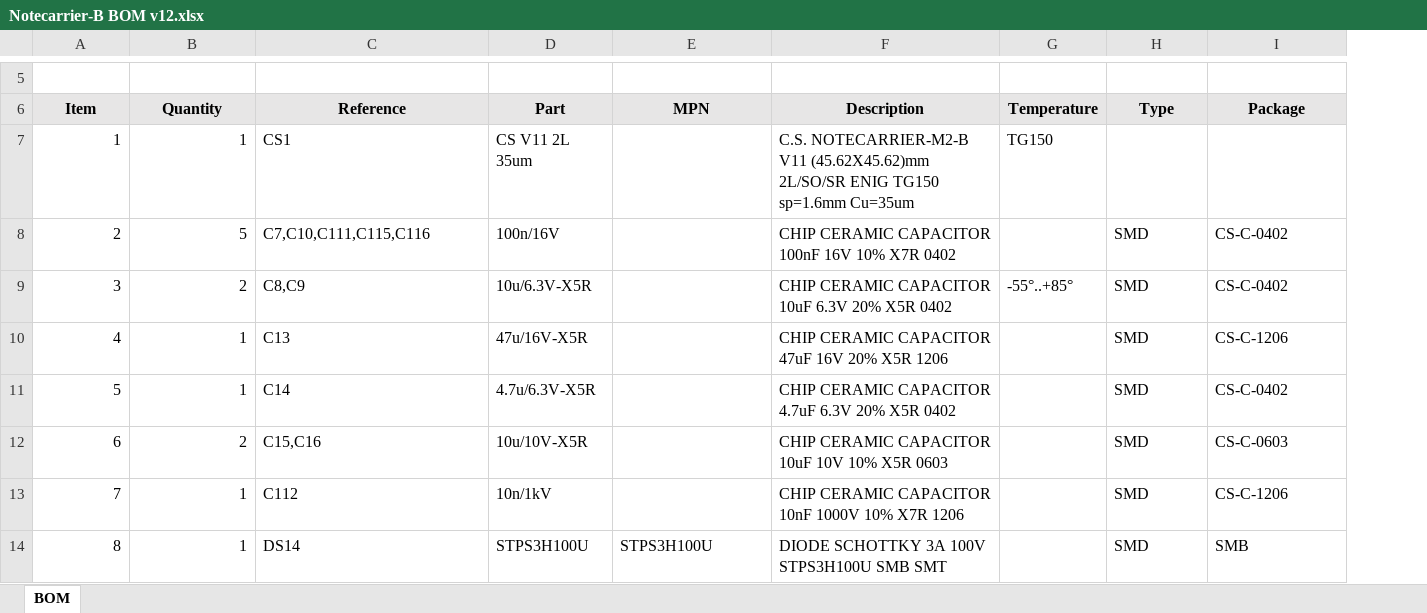
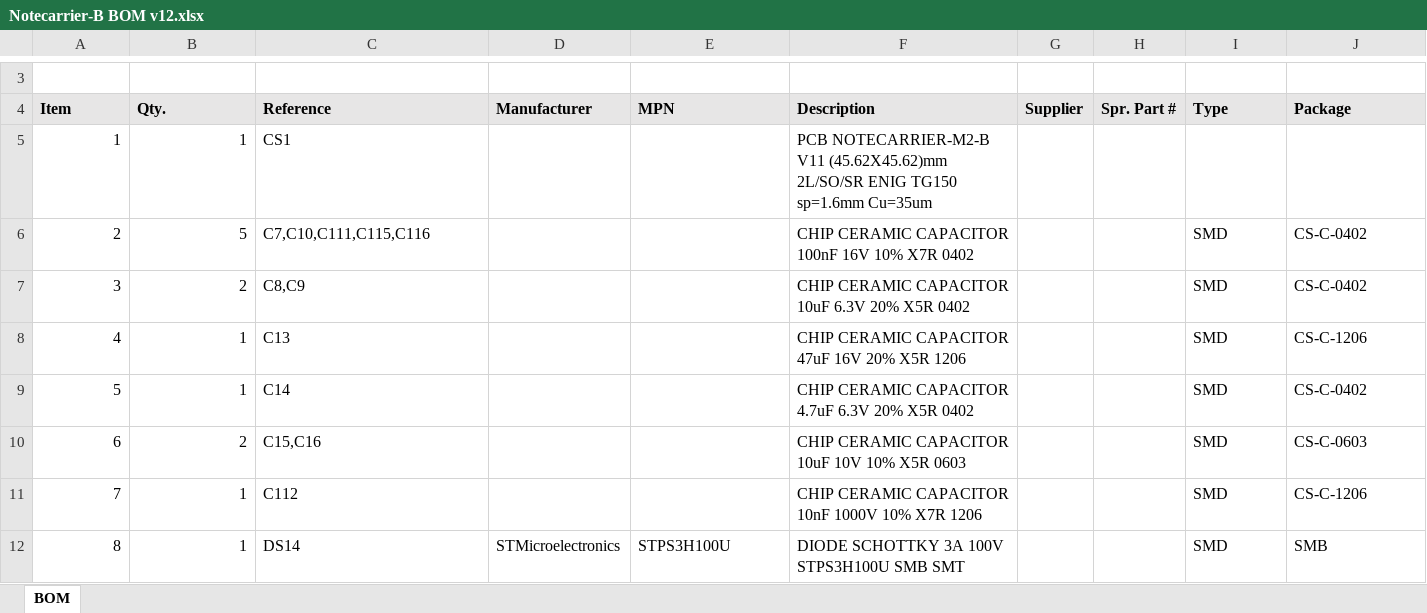
Before and after one commit to blues/note-hardware, an Excel workbook: Notecarrier-B/v12/Notecarrier-B BOM v12.xlsx, sheet BOM, drawn as a sheet; only a part is shown, gaps mark what is left out; values as stored, in another font and other column widths than the file's, no borders; removed rows and columns are numbered as before the commit, all else as after; the diff covers the shown part only; the diff names each change by its address in the sheet, - before the commit and + after, or states it on an @@ line.

```diff
--- a/Notecarrier-B/v12/Notecarrier-B BOM v12.xlsx (sheet BOM)
+++ b/Notecarrier-B/v12/Notecarrier-B BOM v12.xlsx (sheet BOM)
-column D (Part), rows 7-14: CS V11 2L 35um | 100n/16V | 10u/6.3V-X5R | 47u/16V-X5R | 4.7u/6.3V-X5R | 10u/10V-X5R | 10n/1kV | STPS3H100U
+column D (Manufacturer), row 12: STMicroelectronics
-column G (Temperature), rows 7-9: TG150 |  | -55°..+85°
+column G (Supplier), empty
+column H (Spr. Part #), empty
-A4:C4 alignment: center
+A4:C4 alignment: left
-B4: Quantity
+B4: Qty.
-E4:F4 alignment: center
+E4:F4 alignment: left
-I4:J4 alignment: center
+I4:J4 alignment: left
-F5 (Description): C.S. NOTECARRIER-M2-B V11…
+F5 (Description): PCB NOTECARRIER-M2-B V11…
```
Also changed, not shown: 2 added rows, 4 removed rows, 10 edited cells and cell formats elsewhere in this sheet, formulas that keep their value, Notecarrier-AA/v14/Notecarrier-AA BOM v14.xlsx, Notecarrier-AE/v14/Notecarrier-AE BOM v14.xlsx, 9 other files.
